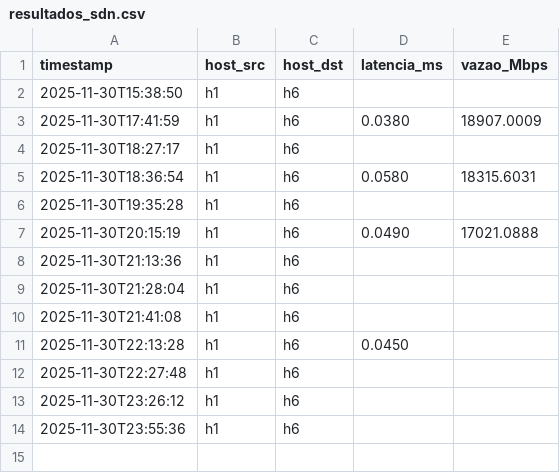
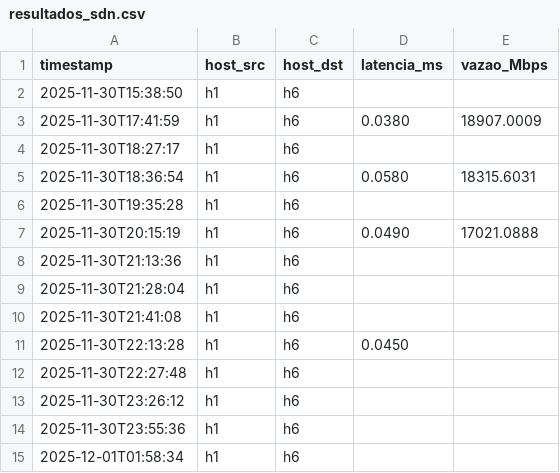
Before and after one commit to Menqui/TRABALHO_REDES, a CSV file: resultados_sdn.csv, drawn as a sheet; the diff names each change by its address in the sheet, - before the commit and + after, or states it on an @@ line.

Commit message:
ajuste

```diff
--- a/resultados_sdn.csv
+++ b/resultados_sdn.csv
+row 15: 2025-12-01T01:58:34 | h1 | h6
```
